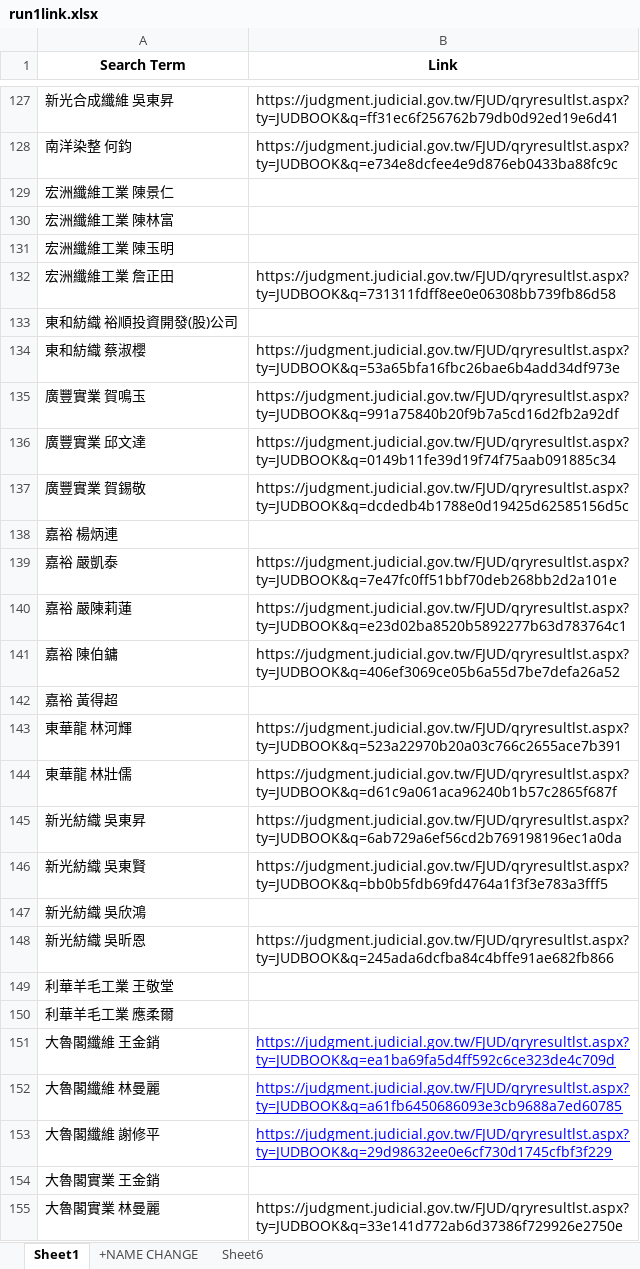
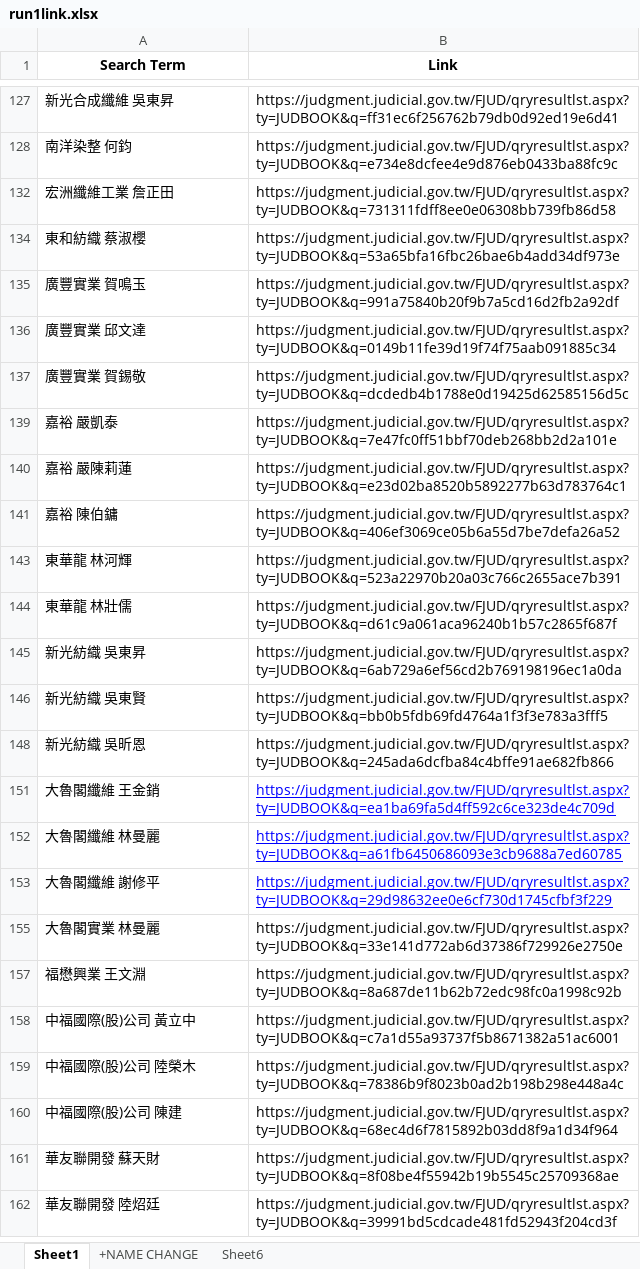
Before and after one commit to sunnywangph/s, an Excel workbook: run1link.xlsx, sheet Sheet1, drawn as a sheet; only a part is shown, gaps mark what is left out; the shorter side is filled out with more unchanged rows; values as stored, in another font and other column widths than the file's, no borders; the diff covers the shown part only; the diff names each change by its address in the sheet, - before the commit and + after, or states it on an @@ line.

```diff
--- a/run1link.xlsx (sheet Sheet1)
+++ b/run1link.xlsx (sheet Sheet1)
@@ row 129 hidden: 宏洲纖維工業 陳景仁 @@
@@ row 130 hidden: 宏洲纖維工業 陳林富 @@
@@ row 131 hidden: 宏洲纖維工業 陳玉明 @@
@@ row 133 hidden: 東和紡織 裕順投資開發(股)公司 @@
@@ row 138 hidden: 嘉裕 楊炳連 @@
@@ row 142 hidden: 嘉裕 黃得超 @@
@@ row 147 hidden: 新光紡織 吳欣鴻 @@
@@ row 149 hidden: 利華羊毛工業 王敬堂 @@
@@ row 150 hidden: 利華羊毛工業 應柔爾 @@
@@ row 154 hidden: 大魯閣實業 王金銷 @@
```
Also changed, not shown: 86 hidden or unhidden rows elsewhere in this sheet.
